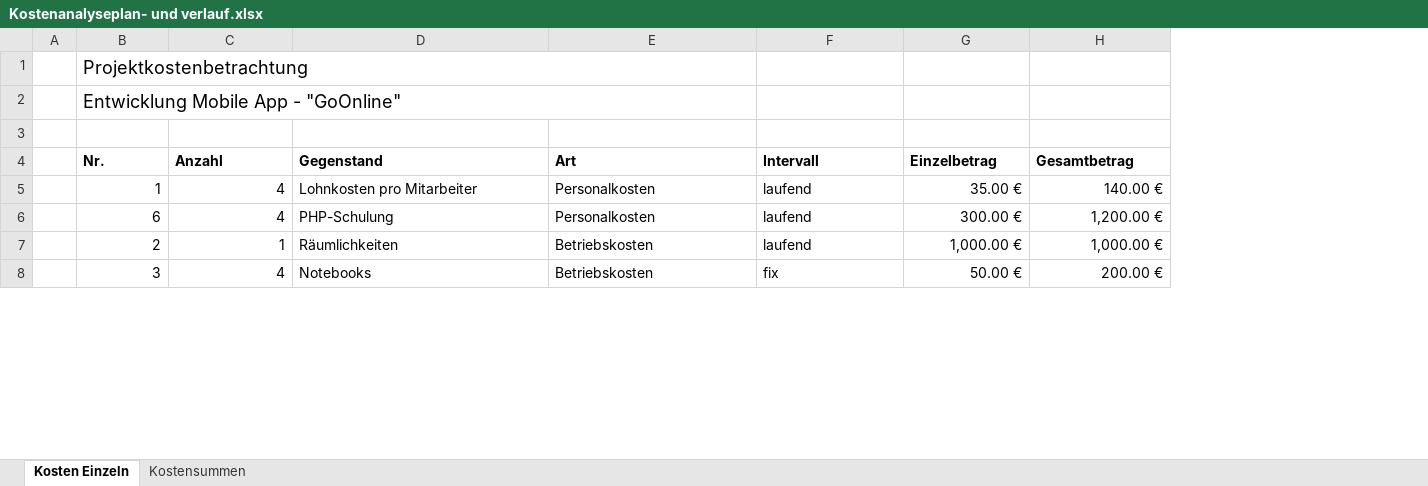
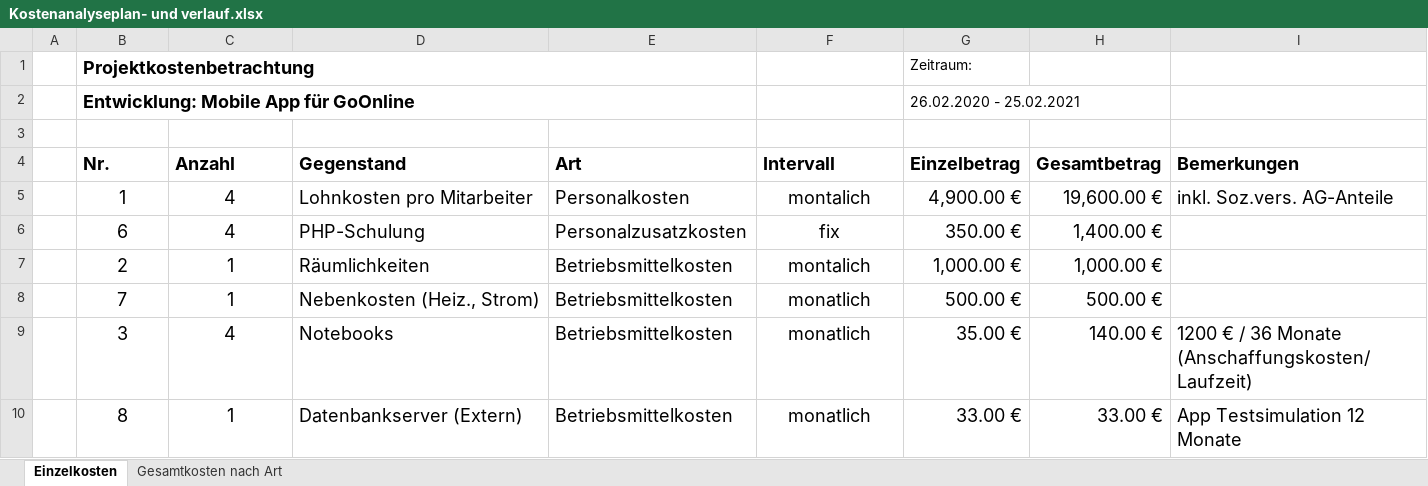
Before and after one commit to hoschi-it/schulprojekt-pi, an Excel workbook: Kostenanalyseplan- und verlauf.xlsx, sheet Einzelkosten, drawn as a sheet; only a part is shown; values as stored, in another font and other column widths than the file's, no borders; table styles not drawn; removed rows and columns are numbered as before the commit, all else as after; the diff covers the shown part only; the diff names each change by its address in the sheet, - before the commit and + after, or states it on an @@ line.

Commit message:
Vervollständigung Kostenanalyseplan- und verlauf.xlsx

```diff
--- a/Kostenanalyseplan- und verlauf.xlsx (sheet Einzelkosten)
+++ b/Kostenanalyseplan- und verlauf.xlsx (sheet Einzelkosten)
-sheet tab: Kosten Einzeln
+sheet tab: Einzelkosten
-sheet tab: Kostensummen
+sheet tab: Gesamtkosten nach Art
+column I (Bemerkungen), row 5: inkl. Soz.vers. AG-Anteile; row 9: 1200 € / 36 Monate (Anschaffungskosten/Laufzeit)
-B1 bold: off
+B1 bold: on
-G1 (Einzelbetrag): (empty)
+G1 (Einzelbetrag): Zeitraum:
-row 2:  | Entwicklung Mobile App - "GoOnline"
+row 2:  | Entwicklung: Mobile App für GoOnline |  |  |  |  | 26.02.2020 - 25.02.2021
@@ B4:H7 text size: larger @@
-B5:C7 alignment: right
+B5:C7 alignment: center
-F5 (Intervall): laufend
+F5 (Intervall): montalich
-F5:F7 alignment: left
+F5:F7 alignment: center
-G5 (Einzelbetrag): 35.00 €
+G5 (Einzelbetrag): 4,900.00 €
-H5 (Gesamtbetrag): 140.00 €
+H5 (Gesamtbetrag): 19,600.00 €
-E6 (Art): Personalkosten
+E6 (Art): Personalzusatzkosten
-F6 (Intervall): laufend
+F6 (Intervall): fix
-G6 (Einzelbetrag): 300.00 €
+G6 (Einzelbetrag): 350.00 €
-H6 (Gesamtbetrag): 1,200.00 €
+H6 (Gesamtbetrag): 1,400.00 €
-E7 (Art): Betriebskosten
+E7 (Art): Betriebsmittelkosten
-F7 (Intervall): laufend
+F7 (Intervall): montalich
+row 8:  | 7 | 1 | Nebenkosten (Heiz., Strom) | Betriebsmittelkosten | monatlich | 500.00 € | 500.00 €
@@ B9:H9 text size: larger @@
-B9:C9 alignment: right
+B9:C9 alignment: center
-E9 (Art): Betriebskosten
+E9 (Art): Betriebsmittelkosten
-F9 (Intervall): fix
+F9 (Intervall): monatlich
-F9 alignment: left
+F9 alignment: center
-G9 (Einzelbetrag): 50.00 €
+G9 (Einzelbetrag): 35.00 €
-H9 (Gesamtbetrag): 200.00 €
+H9 (Gesamtbetrag): 140.00 €
+row 10:  | 8 | 1 | Datenbankserver (Extern) | Betriebsmittelkosten | monatlich | 33.00 € | 33.00 € | App Testsimulation 12 Monate
```
Also changed, not shown: 10 edited cells and cell formats elsewhere in this sheet, sheet Gesamtkosten nach Art, hidden cells.
